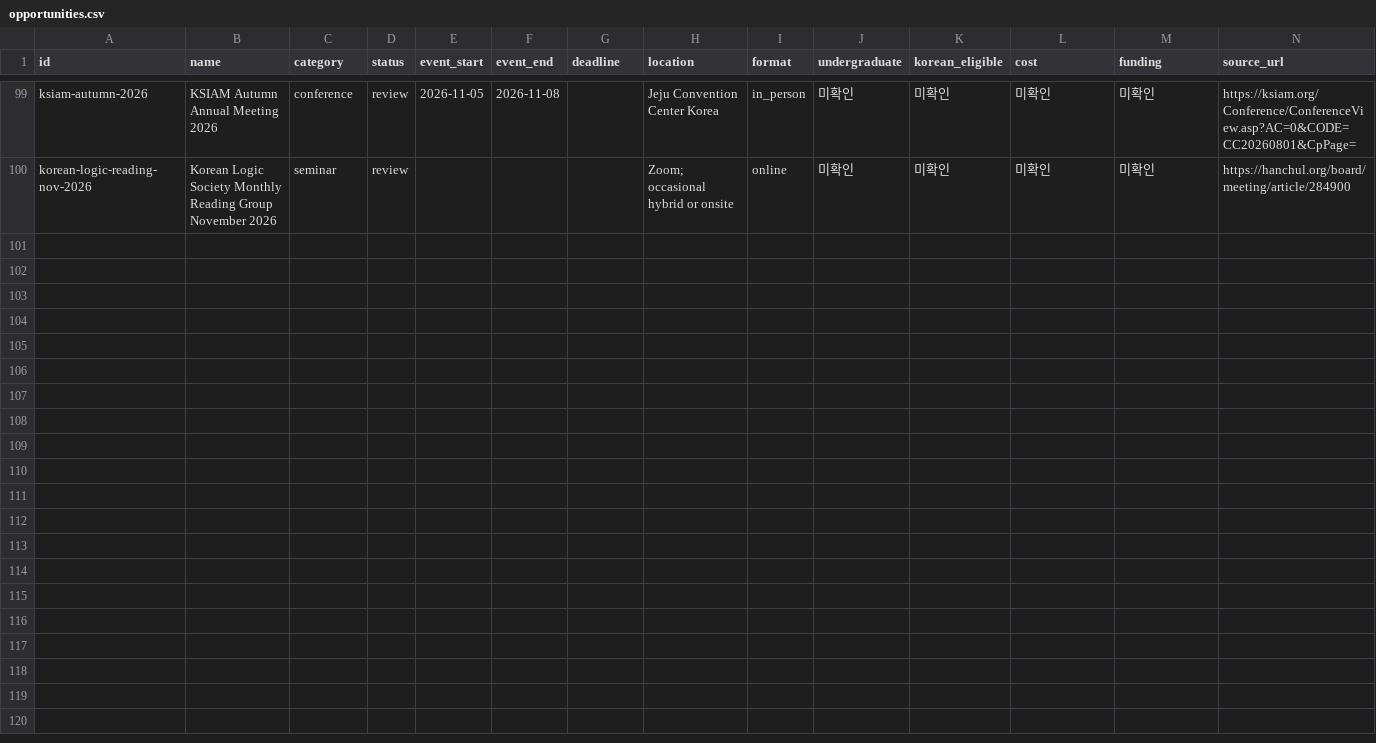
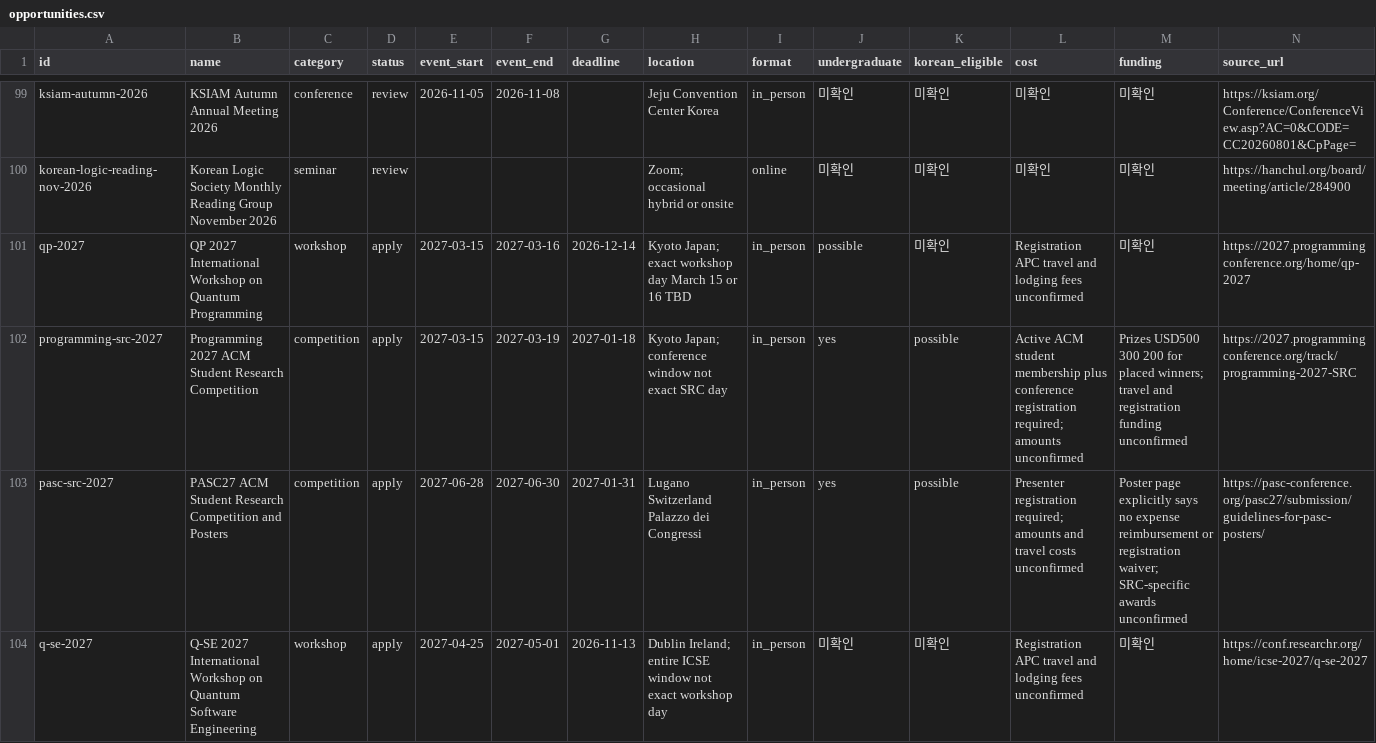
Before and after one commit to ktasha45/radar, a CSV file: data/opportunities.csv, drawn as a sheet; only a part is shown, gaps mark what is left out; rows hold the shown columns only; the diff names each change by its address in the sheet, - before the commit and + after, or states it on an @@ line.

Commit message:
track quantum programming and student research paper routes

```diff
--- a/data/opportunities.csv
+++ b/data/opportunities.csv
+row 101: qp-2027 | QP 2027 International Workshop on Quantum Programming | workshop | apply | 2027-03-15 | 2027-03-16 | 2026-12-14 | Kyoto Japan; exact workshop day March 15 or 16 TBD | in_person | possible | 미확인 | Registration APC travel and lodging fees unconfirmed | 미확인 | https://2027.programmingconference.org/home/qp-2027
+row 102: programming-src-2027 | Programming 2027 ACM Student Research Competition | competition | apply | 2027-03-15 | 2027-03-19 | 2027-01-18 | Kyoto Japan; conference window not exact SRC day | in_person | yes | possible | Active ACM student membership plus conference registration required; amounts unconfirmed | Prizes USD500 300 200 for placed winners; travel and registration funding unconfirmed | https://2027.programmingconference.org/track/programming-2027-SRC
+row 103: pasc-src-2027 | PASC27 ACM Student Research Competition and Posters | competition | apply | 2027-06-28 | 2027-06-30 | 2027-01-31 | Lugano Switzerland Palazzo dei Congressi | in_person | yes | possible | Presenter registration required; amounts and travel costs unconfirmed | Poster page explicitly says no expense reimbursement or registration waiver; SRC-specific awards unconfirmed | https://pasc-conference.org/pasc27/submission/guidelines-for-pasc-posters/
+row 104: q-se-2027 | Q-SE 2027 International Workshop on Quantum Software Engineering | workshop | apply | 2027-04-25 | 2027-05-01 | 2026-11-13 | Dublin Ireland; entire ICSE window not exact workshop day | in_person | 미확인 | 미확인 | Registration APC travel and lodging fees unconfirmed | 미확인 | https://conf.researchr.org/home/icse-2027/q-se-2027
```
Also changed, not shown: data/evaluations.csv, 1 other file.
